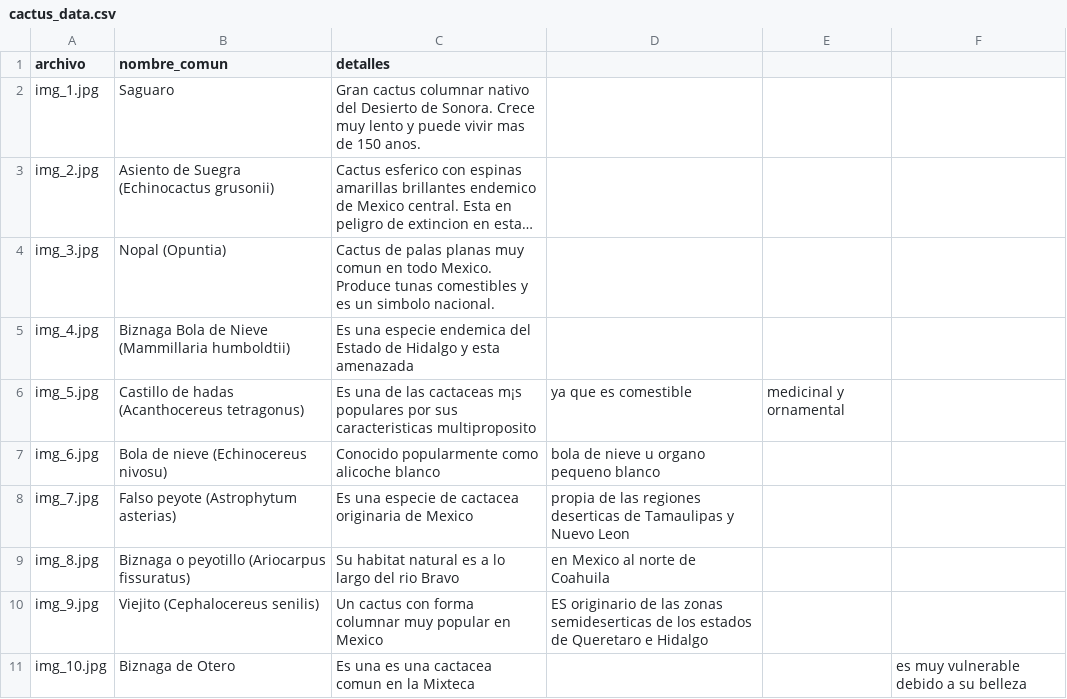
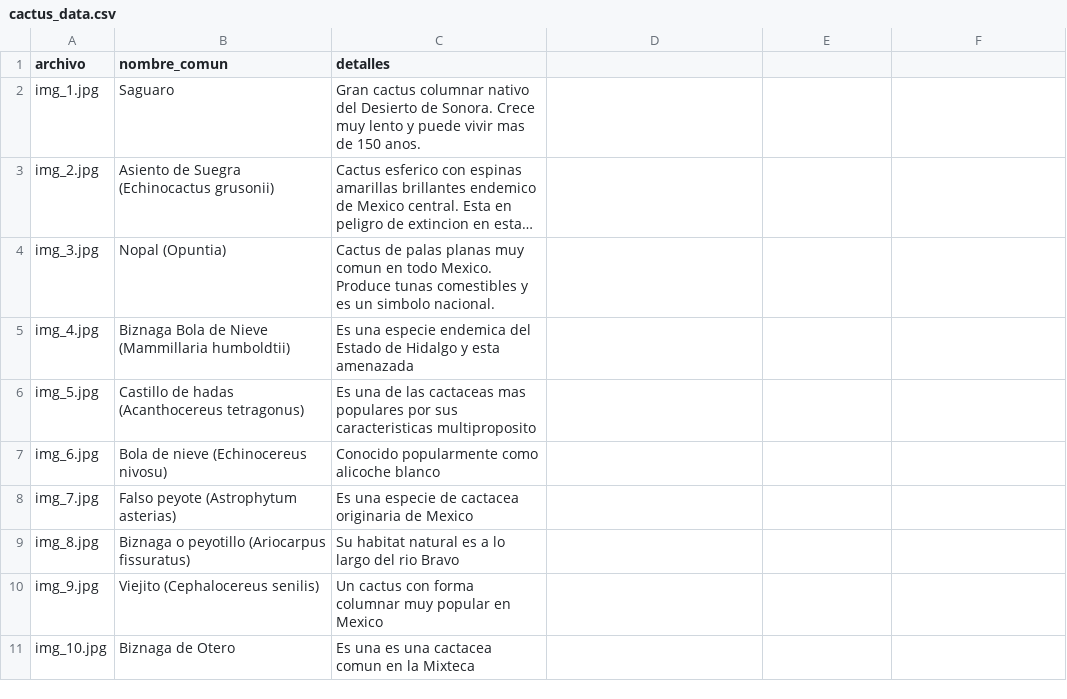
Before and after one commit to gfolmos/app-cactus, a CSV file: cactus_data.csv, drawn as a sheet; long unchanged cells end in …; the diff names each change by its address in the sheet, - before the commit and + after, or states it on an @@ line.

Commit message:
Add files via upload

```diff
--- a/cactus_data.csv
+++ b/cactus_data.csv
-C6 (detalles): …las cactaceas m¡s populares por…
+C6 (detalles): …las cactaceas mas populares por…
-D6: ya que es comestible
+D6: (empty)
-E6: medicinal y ornamental
+E6: (empty)
-D7: bola de nieve u organo pequeno blanco
+D7: (empty)
-D8: propia de las regiones deserticas de Tamaulipas y Nuevo Leon
+D8: (empty)
-D9: en Mexico al norte de Coahuila
+D9: (empty)
-D10: ES originario de las zonas semideserticas de los estados de Queretaro e Hidalgo
+D10: (empty)
-F11: es muy vulnerable debido a su belleza
+F11: (empty)
```
